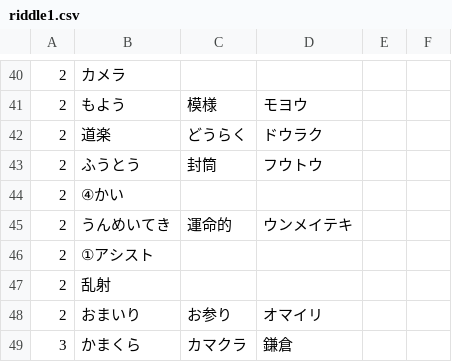
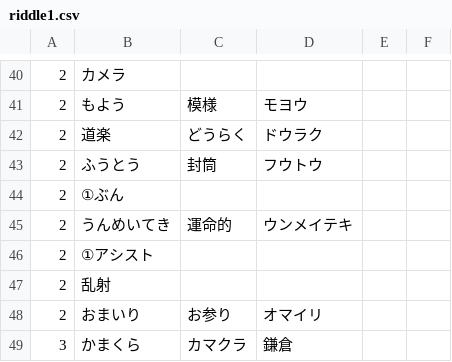
Before and after one commit to maruten0420/Nazoken-Modoki, a CSV file: riddle/riddle1/riddle1.csv, drawn as a sheet; only a part is shown, gaps mark what is left out.

Commit message:
Update riddle1.csv

```diff
--- a/riddle/riddle1/riddle1.csv
+++ b/riddle/riddle1/riddle1.csv
@@ -43,3 +43,3 @@
 2,ふうとう,封筒,フウトウ,,
-2,④かい,,,,
+2,①ぶん,,,,
 2,うんめいてき,運命的,ウンメイテキ,,
```
